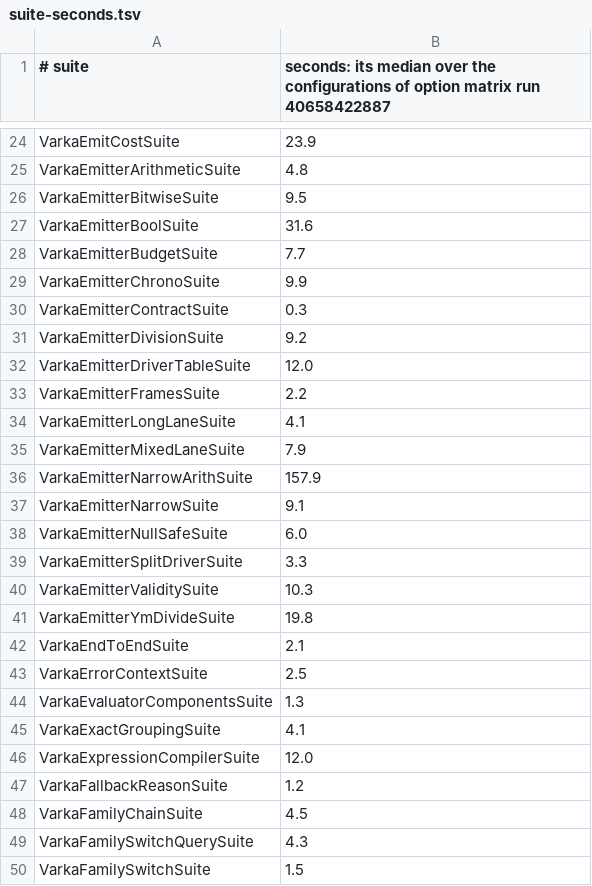
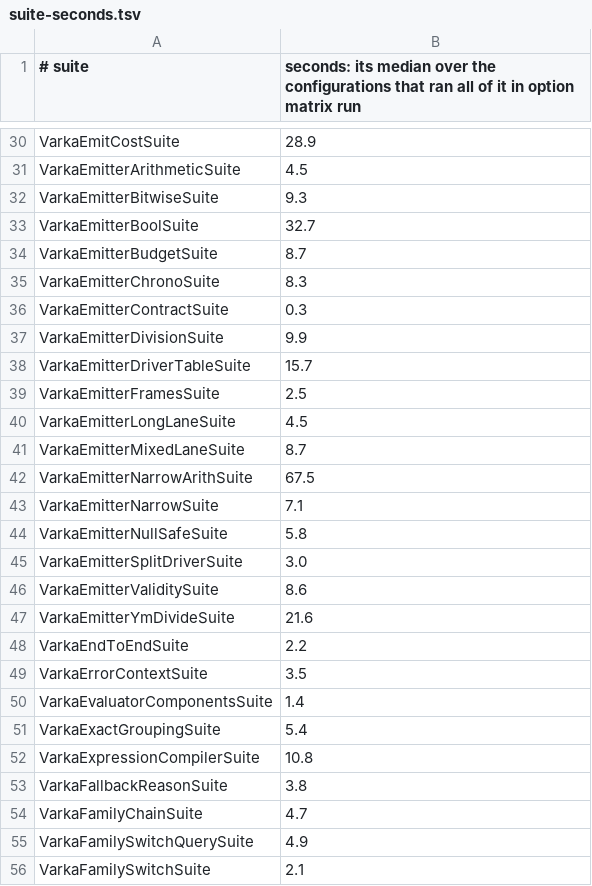
Before and after one commit to MaxGekk/spark, a TSV file: sql/varka/matrix/suite-seconds.tsv, drawn as a sheet; only a part is shown, gaps mark what is left out; addresses are those after the commit; the diff covers the shown part only; the diff names each change by its address in the sheet, - before the commit and + after, or states it on an @@ line.

```diff
--- a/sql/varka/matrix/suite-seconds.tsv
+++ b/sql/varka/matrix/suite-seconds.tsv
-B1: …the configurations of option matrix run 40658422887
+B1: …the configurations that ran all of it in option matrix run
-B30: 23.9
+B30: 28.9
-B31: 4.8
+B31: 4.5
-B32: 9.5
+B32: 9.3
-B33: 31.6
+B33: 32.7
-B34: 7.7
+B34: 8.7
-B35: 9.9
+B35: 8.3
-B37: 9.2
+B37: 9.9
-B38: 12.0
+B38: 15.7
-B39: 2.2
+B39: 2.5
-B40: 4.1
+B40: 4.5
-B41: 7.9
+B41: 8.7
-B42: 157.9
+B42: 67.5
-B43: 9.1
+B43: 7.1
-B44: 6.0
+B44: 5.8
-B45: 3.3
+B45: 3.0
-B46: 10.3
+B46: 8.6
-B47: 19.8
+B47: 21.6
-B48: 2.1
+B48: 2.2
-B49: 2.5
+B49: 3.5
-B50: 1.3
+B50: 1.4
-B51: 4.1
+B51: 5.4
-B52: 12.0
+B52: 10.8
-B53: 1.2
+B53: 3.8
-B54: 4.5
+B54: 4.7
-B55: 4.3
+B55: 4.9
-B56: 1.5
+B56: 2.1
```
Also changed, not shown: 11 added rows and 71 edited cells elsewhere in this file, 5 other files.
